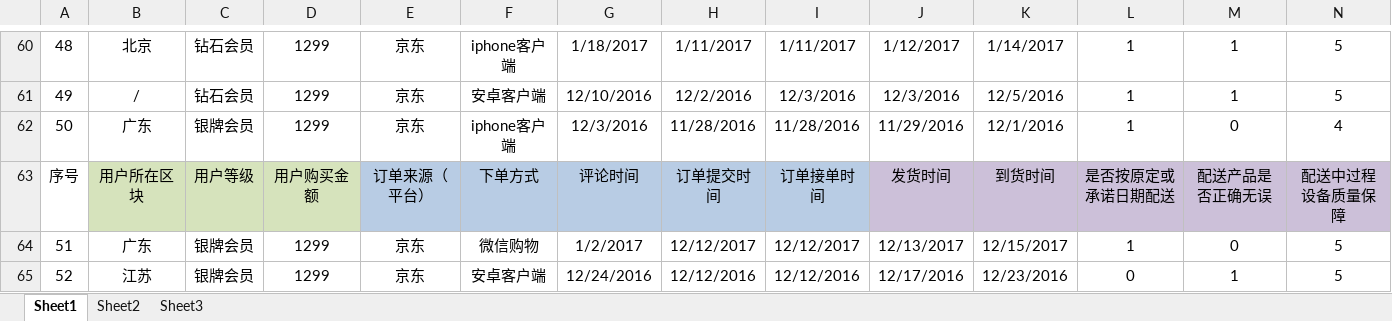
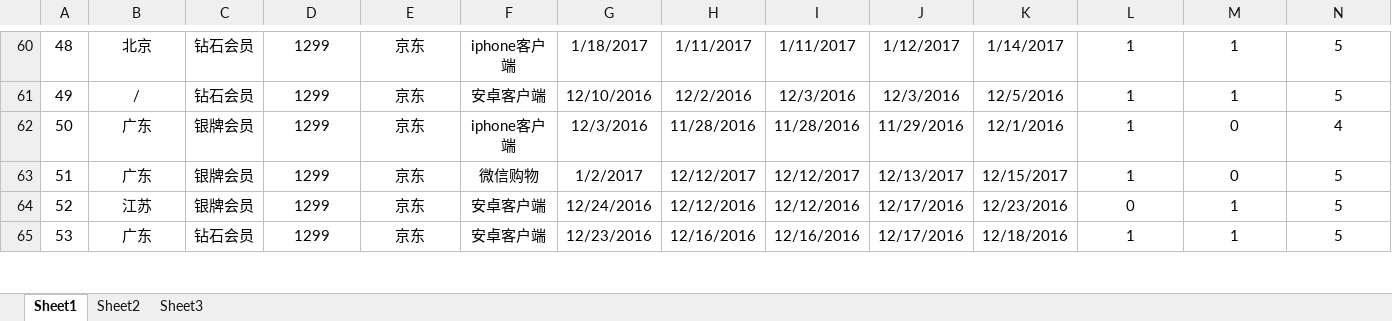
Before and after one commit to MarginC/user_data_for_haier, an Excel workbook: user_data_for_haier.xlsx, sheet Sheet1, drawn as a sheet; only a part is shown, gaps mark what is left out; the shorter side is filled out with more unchanged rows; values as stored, in another font and other column widths than the file's, no borders; rows hold the shown columns only; the diff names each change by its address in the sheet, - before the commit and + after, or states it on an @@ line.

Commit message:
set freeze panes and format

```diff
--- a/user_data_for_haier.xlsx (sheet Sheet1)
+++ b/user_data_for_haier.xlsx (sheet Sheet1)
-row 63: 序号 | 用户所在区块 | 用户等级 | 用户购买金额 | 订单来源（平台） | 下单方式 | 评论时间 | 订单提交时间 | 订单接单时间 | 发货时间 | 到货时间 | 是否按原定或承诺日期配送 | 配送产品是否正确无误 | 配送中过程设备质量保障
```
